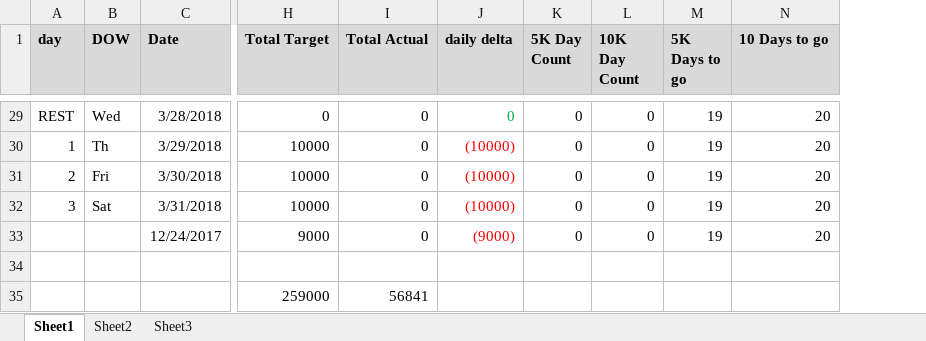
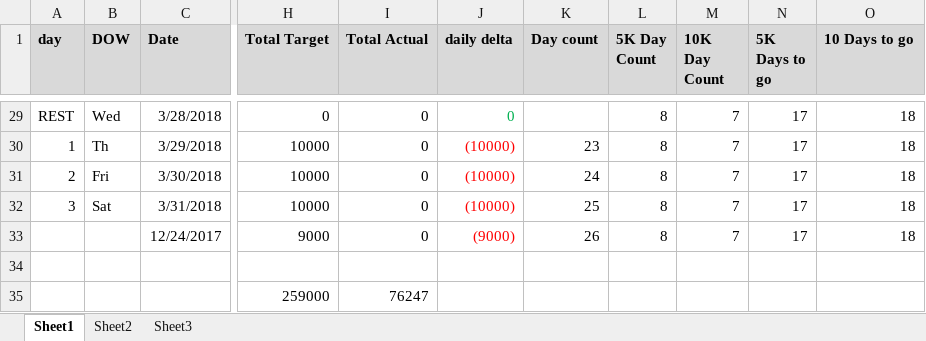
Before and after one commit to dykebert/Rowing, an Excel workbook: 2018_MudSeasonChallenge.xlsx, sheet Sheet1, drawn as a sheet; only a part is shown, gaps mark what is left out; values as stored, in another font and other column widths than the file's, no borders; addresses are those after the commit; the diff covers the shown part only; the diff names each change by its address in the sheet, - before the commit and + after, or states it on an @@ line.

```diff
--- a/2018_MudSeasonChallenge.xlsx (sheet Sheet1)
+++ b/2018_MudSeasonChallenge.xlsx (sheet Sheet1)
+column K (Day count), rows 30-33: 23 | 24 | 25 | 26
-L29:L33 (5K Day Count): 0
+L29:L33 (5K Day Count): 8
-M29:M33 (10K Day Count): 0
+M29:M33 (10K Day Count): 7
-N29:N33 (5K Days to go): 19
+N29:N33 (5K Days to go): 17
-O29:O33 (10 Days to go): 20
+O29:O33 (10 Days to go): 18
-I35 (Total Actual): 56841
+I35 (Total Actual): 76247
```
Also changed, not shown: 95 edited cells and cell formats elsewhere in this sheet, formulas that keep their value.
